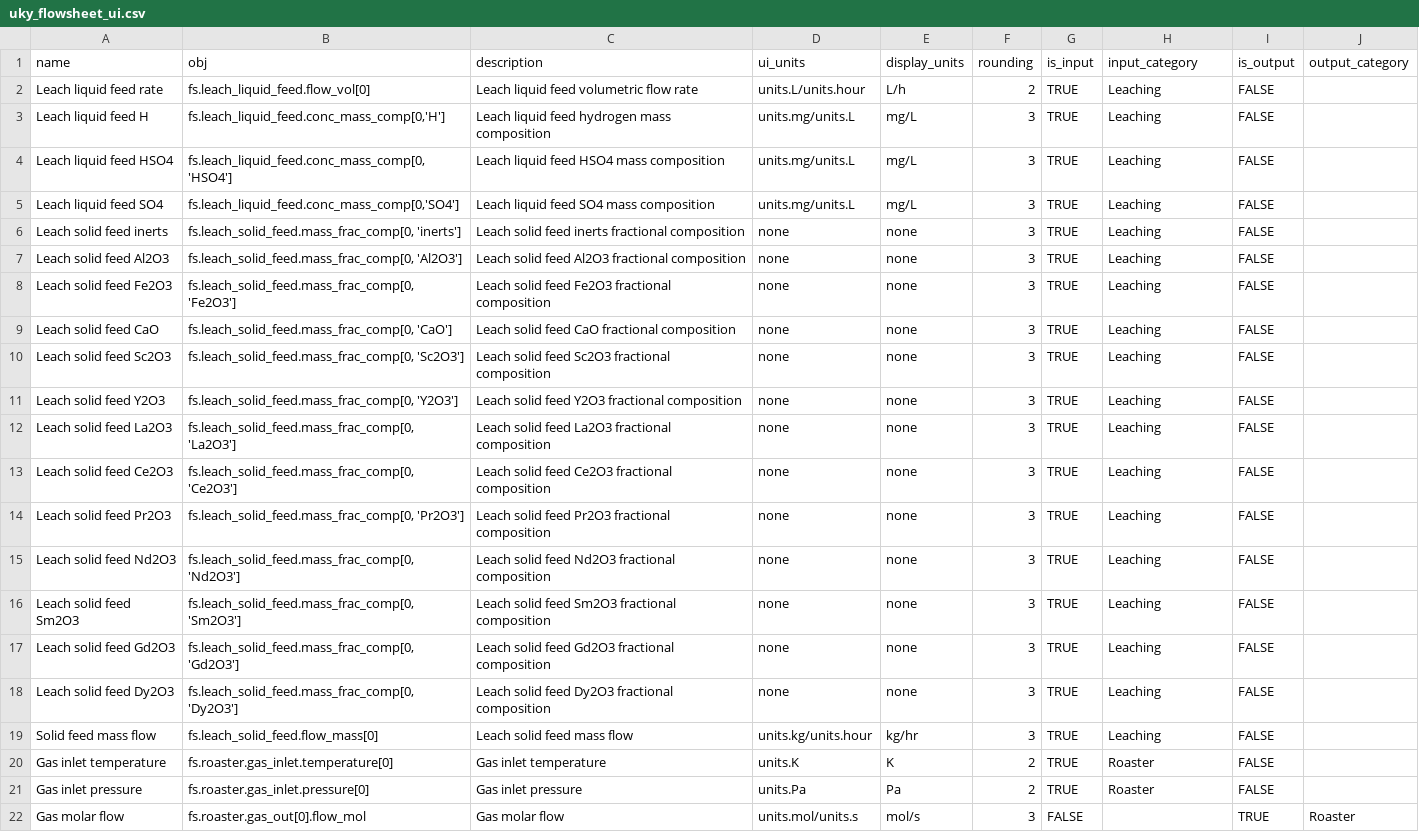
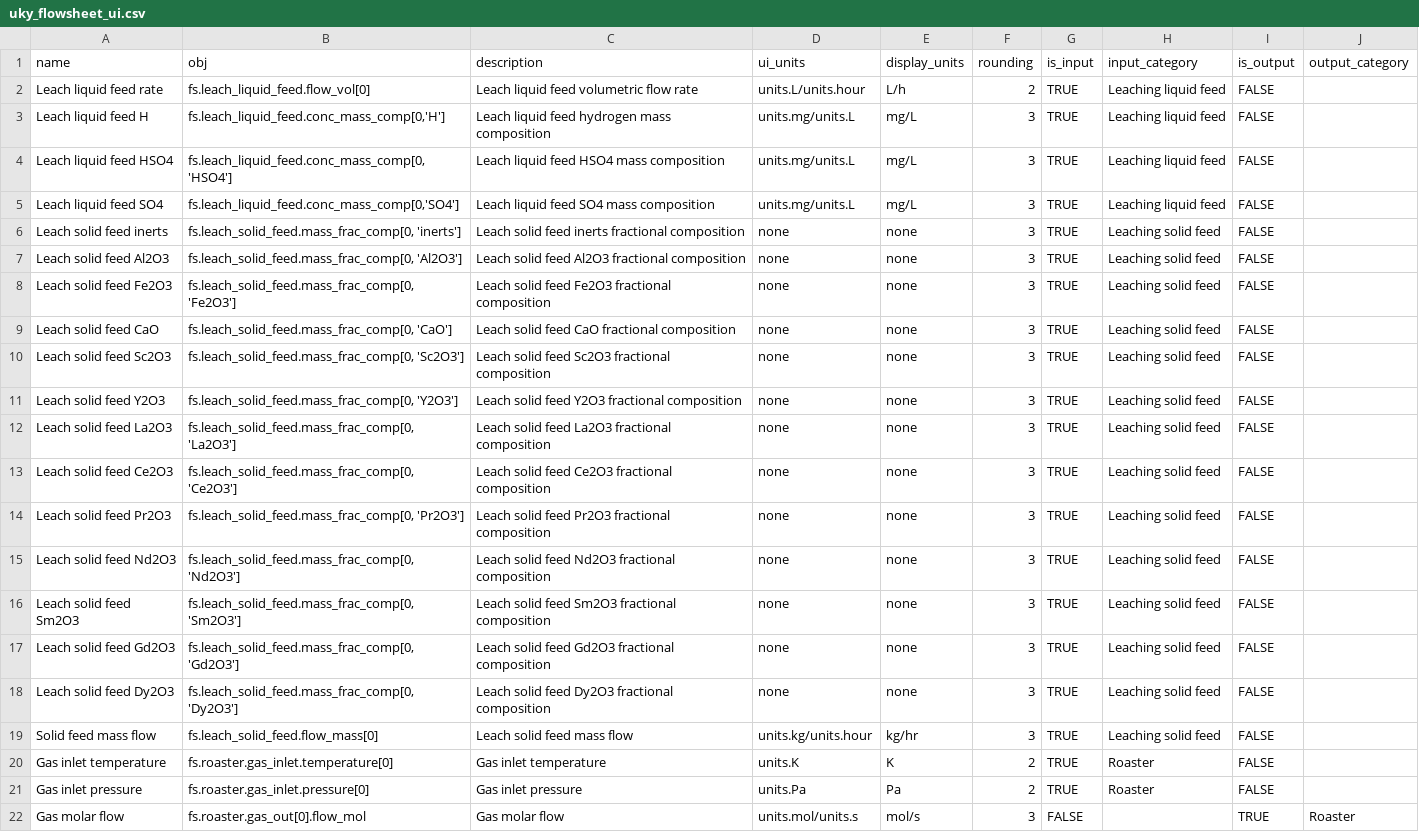
Before and after one commit to prommis/prommis, a CSV file: src/prommis/uky/uky_flowsheet_ui.csv, drawn as a sheet; only a part is shown.

```diff
--- a/src/prommis/uky/uky_flowsheet_ui.csv
+++ b/src/prommis/uky/uky_flowsheet_ui.csv
@@ -1,20 +1,20 @@
 name,obj,description,ui_units,display_units,rounding,is_input,input_category,is_output,output_category
-Leach liquid feed rate,fs.leach_liquid_feed.flow_vol[0],Leach liquid feed volumetric flow rate,units.L/units.hour,L/h,2,TRUE,Leaching,FALSE,
-Leach liquid feed H,"fs.leach_liquid_feed.conc_mass_comp[0,'H']",Leach liquid feed hydrogen mass composition,units.mg/units.L,mg/L,3,TRUE,Leaching,FALSE,
-Leach liquid feed HSO4,"fs.leach_liquid_feed.conc_mass_comp[0,'HSO4']",Leach liquid feed HSO4 mass composition,units.mg/units.L,mg/L,3,TRUE,Leaching,FALSE,
-Leach liquid feed SO4,"fs.leach_liquid_feed.conc_mass_comp[0,'SO4']",Leach liquid feed SO4 mass composition,units.mg/units.L,mg/L,3,TRUE,Leaching,FALSE,
-Leach solid feed inerts,"fs.leach_solid_feed.mass_frac_comp[0, 'inerts']",Leach solid feed inerts fractional composition,none,none,3,TRUE,Leaching,FALSE,
-Leach solid feed Al2O3,"fs.leach_solid_feed.mass_frac_comp[0, 'Al2O3']",Leach solid feed Al2O3 fractional composition,none,none,3,TRUE,Leaching,FALSE,
-Leach solid feed Fe2O3,"fs.leach_solid_feed.mass_frac_comp[0, 'Fe2O3']",Leach solid feed Fe2O3 fractional composition,none,none,3,TRUE,Leaching,FALSE,
-Leach solid feed CaO,"fs.leach_solid_feed.mass_frac_comp[0, 'CaO']",Leach solid feed CaO fractional composition,none,none,3,TRUE,Leaching,FALSE,
-Leach solid feed Sc2O3,"fs.leach_solid_feed.mass_frac_comp[0, 'Sc2O3']",Leach solid feed Sc2O3 fractional composition,none,none,3,TRUE,Leaching,FALSE,
-Leach solid feed Y2O3,"fs.leach_solid_feed.mass_frac_comp[0, 'Y2O3']",Leach solid feed Y2O3 fractional composition,none,none,3,TRUE,Leaching,FALSE,
-Leach solid feed La2O3,"fs.leach_solid_feed.mass_frac_comp[0, 'La2O3']",Leach solid feed La2O3 fractional composition,none,none,3,TRUE,Leaching,FALSE,
-Leach solid feed Ce2O3,"fs.leach_solid_feed.mass_frac_comp[0, 'Ce2O3']",Leach solid feed Ce2O3 fractional composition,none,none,3,TRUE,Leaching,FALSE,
-Leach solid feed Pr2O3,"fs.leach_solid_feed.mass_frac_comp[0, 'Pr2O3']",Leach solid feed Pr2O3 fractional composition,none,none,3,TRUE,Leaching,FALSE,
-Leach solid feed Nd2O3,"fs.leach_solid_feed.mass_frac_comp[0, 'Nd2O3']",Leach solid feed Nd2O3 fractional composition,none,none,3,TRUE,Leaching,FALSE,
-Leach solid feed Sm2O3,"fs.leach_solid_feed.mass_frac_comp[0, 'Sm2O3']",Leach solid feed Sm2O3 fractional composition,none,none,3,TRUE,Leaching,FALSE,
-Leach solid feed Gd2O3,"fs.leach_solid_feed.mass_frac_comp[0, 'Gd2O3']",Leach solid feed Gd2O3 fractional composition,none,none,3,TRUE,Leaching,FALSE,
-Leach solid feed Dy2O3,"fs.leach_solid_feed.mass_frac_comp[0, 'Dy2O3']",Leach solid feed Dy2O3 fractional composition,none,none,3,TRUE,Leaching,FALSE,
-Solid feed mass flow,"fs.leach_solid_feed.flow_mass[0]","Leach solid feed mass flow",units.kg/units.hour,kg/hr,3,TRUE,Leaching,FALSE,""
+Leach liquid feed rate,fs.leach_liquid_feed.flow_vol[0],Leach liquid feed volumetric flow rate,units.L/units.hour,L/h,2,TRUE,Leaching liquid feed,FALSE,
+Leach liquid feed H,"fs.leach_liquid_feed.conc_mass_comp[0,'H']",Leach liquid feed hydrogen mass composition,units.mg/units.L,mg/L,3,TRUE,Leaching liquid feed,FALSE,
+Leach liquid feed HSO4,"fs.leach_liquid_feed.conc_mass_comp[0,'HSO4']",Leach liquid feed HSO4 mass composition,units.mg/units.L,mg/L,3,TRUE,Leaching liquid feed,FALSE,
+Leach liquid feed SO4,"fs.leach_liquid_feed.conc_mass_comp[0,'SO4']",Leach liquid feed SO4 mass composition,units.mg/units.L,mg/L,3,TRUE,Leaching liquid feed,FALSE,
+Leach solid feed inerts,"fs.leach_solid_feed.mass_frac_comp[0, 'inerts']",Leach solid feed inerts fractional composition,none,none,3,TRUE,Leaching solid feed,FALSE,
+Leach solid feed Al2O3,"fs.leach_solid_feed.mass_frac_comp[0, 'Al2O3']",Leach solid feed Al2O3 fractional composition,none,none,3,TRUE,Leaching solid feed,FALSE,
+Leach solid feed Fe2O3,"fs.leach_solid_feed.mass_frac_comp[0, 'Fe2O3']",Leach solid feed Fe2O3 fractional composition,none,none,3,TRUE,Leaching solid feed,FALSE,
+Leach solid feed CaO,"fs.leach_solid_feed.mass_frac_comp[0, 'CaO']",Leach solid feed CaO fractional composition,none,none,3,TRUE,Leaching solid feed,FALSE,
+Leach solid feed Sc2O3,"fs.leach_solid_feed.mass_frac_comp[0, 'Sc2O3']",Leach solid feed Sc2O3 fractional composition,none,none,3,TRUE,Leaching solid feed,FALSE,
+Leach solid feed Y2O3,"fs.leach_solid_feed.mass_frac_comp[0, 'Y2O3']",Leach solid feed Y2O3 fractional composition,none,none,3,TRUE,Leaching solid feed,FALSE,
+Leach solid feed La2O3,"fs.leach_solid_feed.mass_frac_comp[0, 'La2O3']",Leach solid feed La2O3 fractional composition,none,none,3,TRUE,Leaching solid feed,FALSE,
+Leach solid feed Ce2O3,"fs.leach_solid_feed.mass_frac_comp[0, 'Ce2O3']",Leach solid feed Ce2O3 fractional composition,none,none,3,TRUE,Leaching solid feed,FALSE,
+Leach solid feed Pr2O3,"fs.leach_solid_feed.mass_frac_comp[0, 'Pr2O3']",Leach solid feed Pr2O3 fractional composition,none,none,3,TRUE,Leaching solid feed,FALSE,
+Leach solid feed Nd2O3,"fs.leach_solid_feed.mass_frac_comp[0, 'Nd2O3']",Leach solid feed Nd2O3 fractional composition,none,none,3,TRUE,Leaching solid feed,FALSE,
+Leach solid feed Sm2O3,"fs.leach_solid_feed.mass_frac_comp[0, 'Sm2O3']",Leach solid feed Sm2O3 fractional composition,none,none,3,TRUE,Leaching solid feed,FALSE,
+Leach solid feed Gd2O3,"fs.leach_solid_feed.mass_frac_comp[0, 'Gd2O3']",Leach solid feed Gd2O3 fractional composition,none,none,3,TRUE,Leaching solid feed,FALSE,
+Leach solid feed Dy2O3,"fs.leach_solid_feed.mass_frac_comp[0, 'Dy2O3']",Leach solid feed Dy2O3 fractional composition,none,none,3,TRUE,Leaching solid feed,FALSE,
+Solid feed mass flow,"fs.leach_solid_feed.flow_mass[0]","Leach solid feed mass flow",units.kg/units.hour,kg/hr,3,TRUE,Leaching solid feed,FALSE,""
 Gas inlet temperature,"fs.roaster.gas_inlet.temperature[0]",Gas inlet temperature,units.K,K,2,TRUE,Roaster,FALSE,
```
Also changed, not shown: 3 other files.
